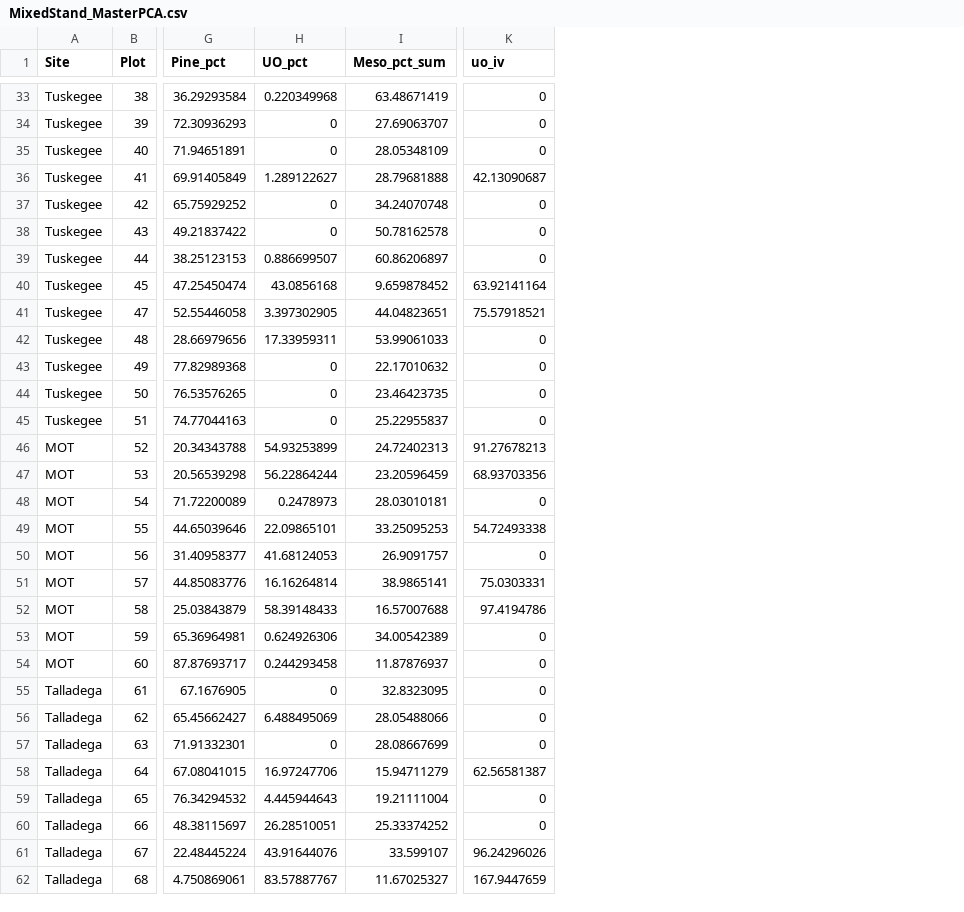
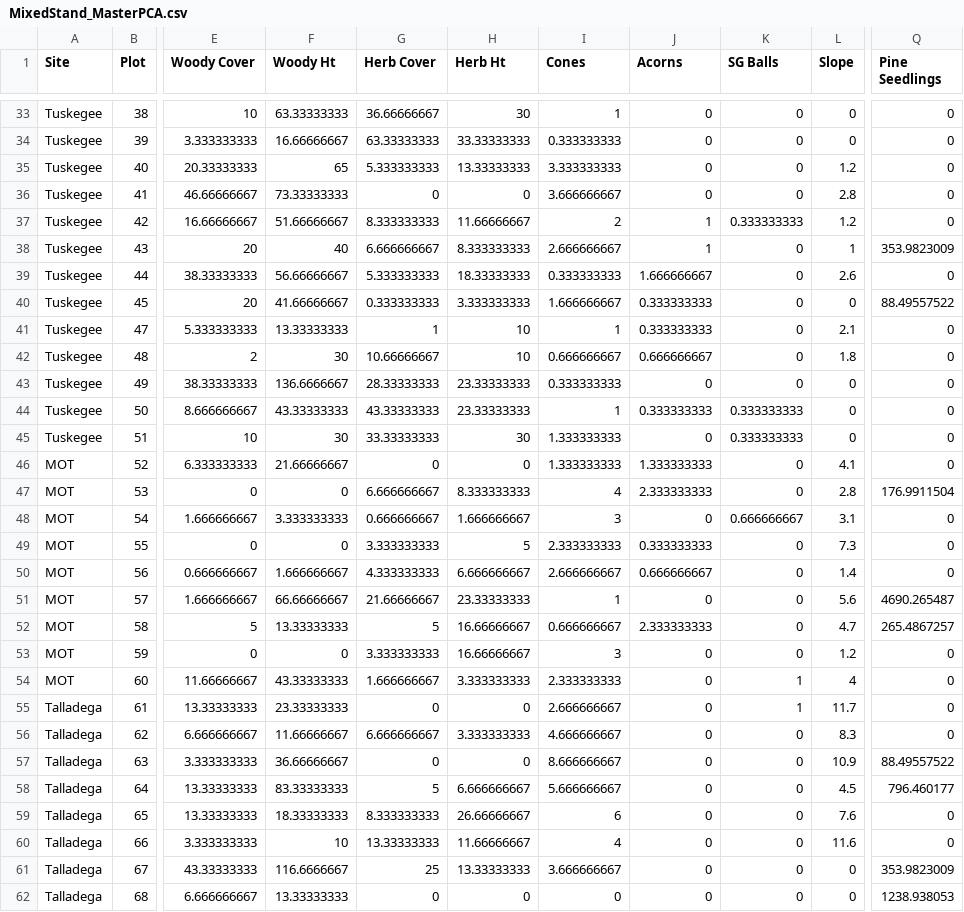
Before and after one commit to stevencab/AuburnMS, a CSV file: data/processed_data/MixedStand_MasterPCA.csv, drawn as a sheet; only a part is shown, gaps mark what is left out; removed rows and columns are numbered as before the commit, all else as after; the diff covers the shown part only; the diff names each change by its address in the sheet, - before the commit and + after, or states it on an @@ line.

```diff
--- a/data/processed_data/MixedStand_MasterPCA.csv
+++ b/data/processed_data/MixedStand_MasterPCA.csv
+column E (Woody Cover), rows 33-62: 10 | 3.333333333 | 20.33333333 | 46.66666667 | 16.66666667 | 20 | 38.33333333 | 20 | 5.333333333 | 2 | 38.33333333 | 8.666666667 | 10 | 6.333333333 | 0 | 1.666666667 | 0 | 0.666666667 | 1.666666667 | 5 | 0 | 11.66666667 | 13.33333333 | 6.666666667 | 3.333333333 | 13.33333333 | 13.33333333 | 3.333333333 | 43.33333333 | 6.666666667
+column F (Woody Ht), rows 33-62: 63.33333333 | 16.66666667 | 65 | 73.33333333 | 51.66666667 | 40 | 56.66666667 | 41.66666667 | 13.33333333 | 30 | 136.6666667 | 43.33333333 | 30 | 21.66666667 | 0 | 3.333333333 | 0 | 1.666666667 | 66.66666667 | 13.33333333 | 0 | 43.33333333 | 23.33333333 | 11.66666667 | 36.66666667 | 83.33333333 | 18.33333333 | 10 | 116.6666667 | 13.33333333
+column G (Herb Cover), rows 33-62: 36.66666667 | 63.33333333 | 5.333333333 | 0 | 8.333333333 | 6.666666667 | 5.333333333 | 0.333333333 | 1 | 10.66666667 | 28.33333333 | 43.33333333 | 33.33333333 | 0 | 6.666666667 | 0.666666667 | 3.333333333 | 4.333333333 | 21.66666667 | 5 | 3.333333333 | 1.666666667 | 0 | 6.666666667 | 0 | 5 | 8.333333333 | 13.33333333 | 25 | 0
+column H (Herb Ht), rows 33-62: 30 | 33.33333333 | 13.33333333 | 0 | 11.66666667 | 8.333333333 | 18.33333333 | 3.333333333 | 10 | 10 | 23.33333333 | 23.33333333 | 30 | 0 | 8.333333333 | 1.666666667 | 5 | 6.666666667 | 23.33333333 | 16.66666667 | 16.66666667 | 3.333333333 | 0 | 3.333333333 | 0 | 6.666666667 | 26.66666667 | 11.66666667 | 13.33333333 | 0
+column I (Cones), rows 33-62: 1 | 0.333333333 | 3.333333333 | 3.666666667 | 2 | 2.666666667 | 0.333333333 | 1.666666667 | 1 | 0.666666667 | 0.333333333 | 1 | 1.333333333 | 1.333333333 | 4 | 3 | 2.333333333 | 2.666666667 | 1 | 0.666666667 | 3 | 2.333333333 | 2.666666667 | 4.666666667 | 8.666666667 | 5.666666667 | 6 | 4 | 3.666666667 | 0
+column J (Acorns), rows 33-62: 0 | 0 | 0 | 0 | 1 | 1 | 1.666666667 | 0.333333333 | 0.333333333 | 0.666666667 | 0 | 0.333333333 | 0 | 1.333333333 | 2.333333333 | 0 | 0.333333333 | 0.666666667 | 0 | 2.333333333 | 0 | 0 | 0 | 0 | 0 | 0 | 0 | 0 | 0 | 0
+column K (SG Balls), rows 33-62: 0 | 0 | 0 | 0 | 0.333333333 | 0 | 0 | 0 | 0 | 0 | 0 | 0.333333333 | 0.333333333 | 0 | 0 | 0.666666667 | 0 | 0 | 0 | 0 | 0 | 1 | 1 | 0 | 0 | 0 | 0 | 0 | 0 | 0
+column L (Slope), rows 33-62: 0 | 0 | 1.2 | 2.8 | 1.2 | 1 | 2.6 | 0 | 2.1 | 1.8 | 0 | 0 | 0 | 4.1 | 2.8 | 3.1 | 7.3 | 1.4 | 5.6 | 4.7 | 1.2 | 4 | 11.7 | 8.3 | 10.9 | 4.5 | 7.6 | 11.6 | 0 | 0
-column G (Pine_pct), rows 33-62: 36.29293584 | 72.30936293 | 71.94651891 | 69.91405849 | 65.75929252 | 49.21837422 | 38.25123153 | 47.25450474 | 52.55446058 | 28.66979656 | 77.82989368 | 76.53576265 | 74.77044163 | 20.34343788 | 20.56539298 | 71.72200089 | 44.65039646 | 31.40958377 | 44.85083776 | 25.03843879 | 65.36964981 | 87.87693717 | 67.1676905 | 65.45662427 | 71.91332301 | 67.08041015 | 76.34294532 | 48.38115697 | 22.48445224 | 4.750869061
-column H (UO_pct), rows 33-62: 0.220349968 | 0 | 0 | 1.289122627 | 0 | 0 | 0.886699507 | 43.0856168 | 3.397302905 | 17.33959311 | 0 | 0 | 0 | 54.93253899 | 56.22864244 | 0.2478973 | 22.09865101 | 41.68124053 | 16.16264814 | 58.39148433 | 0.624926306 | 0.244293458 | 0 | 6.488495069 | 0 | 16.97247706 | 4.445944643 | 26.28510051 | 43.91644076 | 83.57887767
-column I (Meso_pct_sum), rows 33-62: 63.48671419 | 27.69063707 | 28.05348109 | 28.79681888 | 34.24070748 | 50.78162578 | 60.86206897 | 9.659878452 | 44.04823651 | 53.99061033 | 22.17010632 | 23.46423735 | 25.22955837 | 24.72402313 | 23.20596459 | 28.03010181 | 33.25095253 | 26.9091757 | 38.9865141 | 16.57007688 | 34.00542389 | 11.87876937 | 32.8323095 | 28.05488066 | 28.08667699 | 15.94711279 | 19.21111004 | 25.33374252 | 33.599107 | 11.67025327
-Q1: uo_iv
+Q1: Pine Seedlings
-Q36 (Pine Seedlings): 42.13090687
+Q36 (Pine Seedlings): 0
-Q38 (Pine Seedlings): 0
+Q38 (Pine Seedlings): 353.9823009
-Q40 (Pine Seedlings): 63.92141164
+Q40 (Pine Seedlings): 88.49557522
-Q41 (Pine Seedlings): 75.57918521
+Q41 (Pine Seedlings): 0
-Q46 (Pine Seedlings): 91.27678213
+Q46 (Pine Seedlings): 0
-Q47 (Pine Seedlings): 68.93703356
+Q47 (Pine Seedlings): 176.9911504
-Q49 (Pine Seedlings): 54.72493338
+Q49 (Pine Seedlings): 0
-Q51 (Pine Seedlings): 75.0303331
+Q51 (Pine Seedlings): 4690.265487
-Q52 (Pine Seedlings): 97.4194786
+Q52 (Pine Seedlings): 265.4867257
-Q57 (Pine Seedlings): 0
+Q57 (Pine Seedlings): 88.49557522
-Q58 (Pine Seedlings): 62.56581387
+Q58 (Pine Seedlings): 796.460177
-Q61 (Pine Seedlings): 96.24296026
+Q61 (Pine Seedlings): 353.9823009
-Q62 (Pine Seedlings): 167.9447659
+Q62 (Pine Seedlings): 1238.938053
```
Also changed, not shown: 1 removed row, 7 added columns, 2 removed columns and 52 edited cells elsewhere in this file, data/processed_data/MixedStand_Master.csv, 7 other files.
